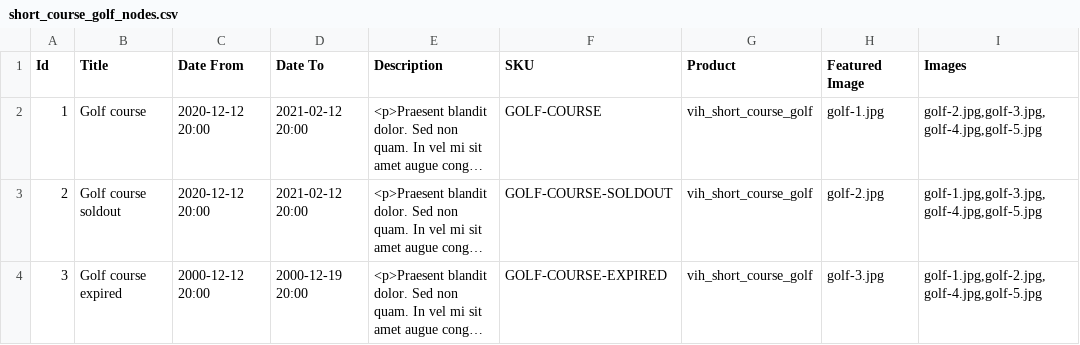
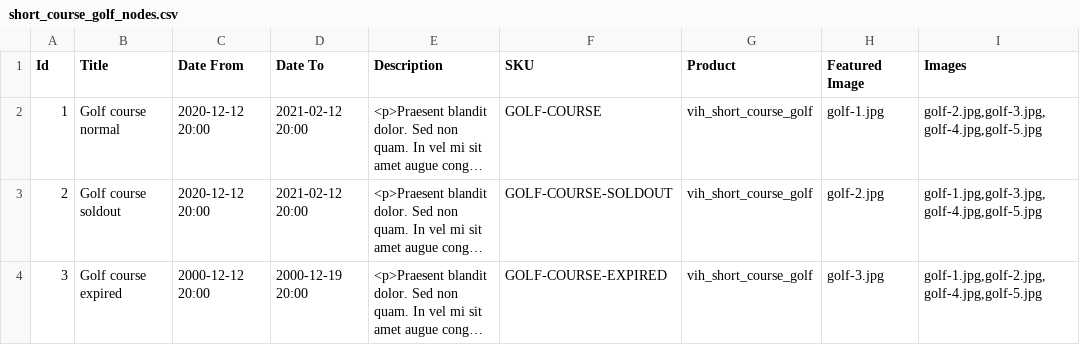
Before and after one commit to vih/vih_golf_courses, a CSV file: import/short_course_golf_nodes.csv, drawn as a sheet; only a part is shown; long unchanged cells end in …; the diff names each change by its address in the sheet, - before the commit and + after, or states it on an @@ line.

Commit message:
Changed name of normal golf course

```diff
--- a/import/short_course_golf_nodes.csv
+++ b/import/short_course_golf_nodes.csv
-B2 (Title): Golf course
+B2 (Title): Golf course normal
```
